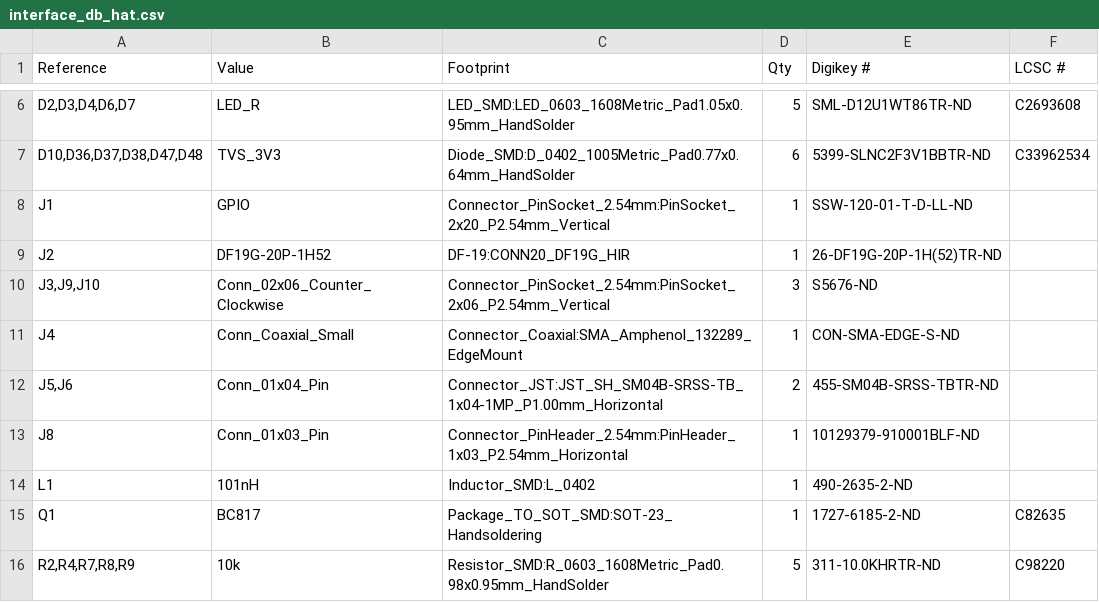
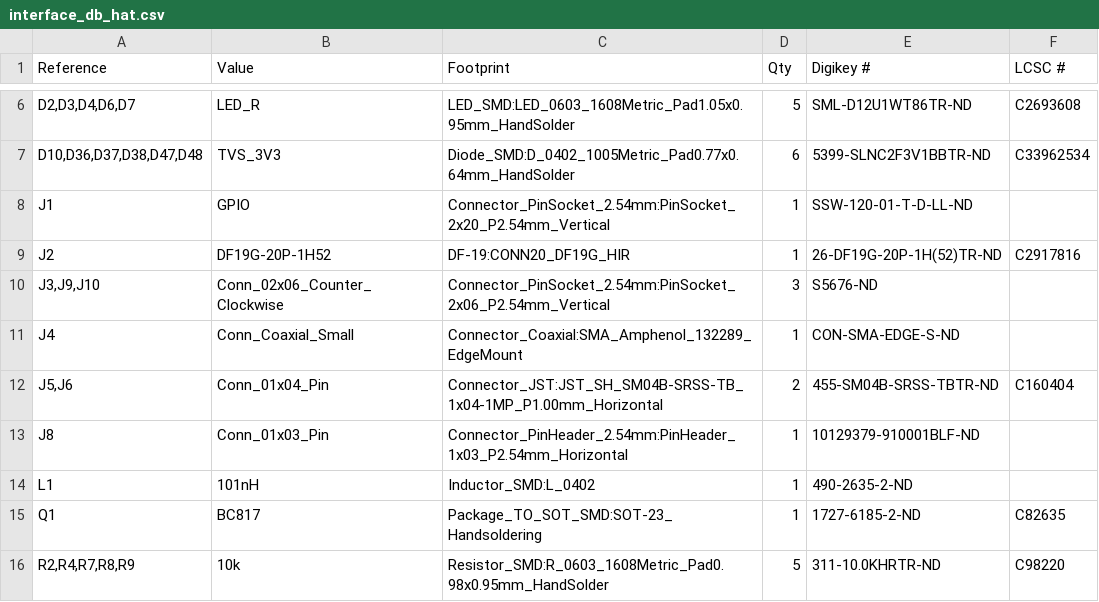
Before and after one commit to ALTAIR-McGill-x-UVictoria/ALTAIR-PCBs, a CSV file: interface_db_hat/interface_db_hat.csv, drawn as a sheet; only a part is shown, gaps mark what is left out; the diff names each change by its address in the sheet, - before the commit and + after, or states it on an @@ line.

```diff
--- a/interface_db_hat/interface_db_hat.csv
+++ b/interface_db_hat/interface_db_hat.csv
-F9 (LCSC #): (empty)
+F9 (LCSC #): C2917816
-F12 (LCSC #): (empty)
+F12 (LCSC #): C160404
```
Also changed, not shown: power_db_hat/power_db_hat.csv, 6 other files.
